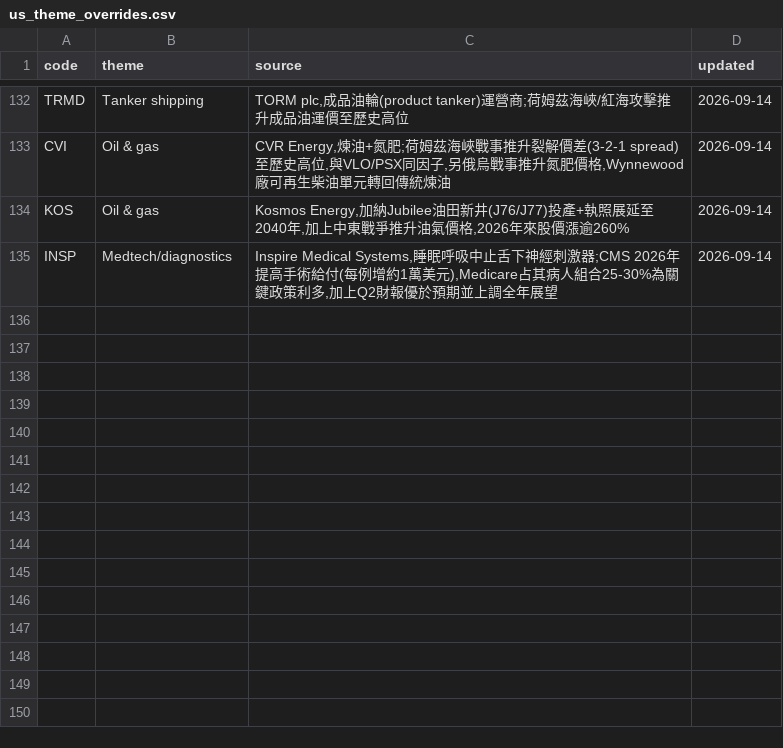
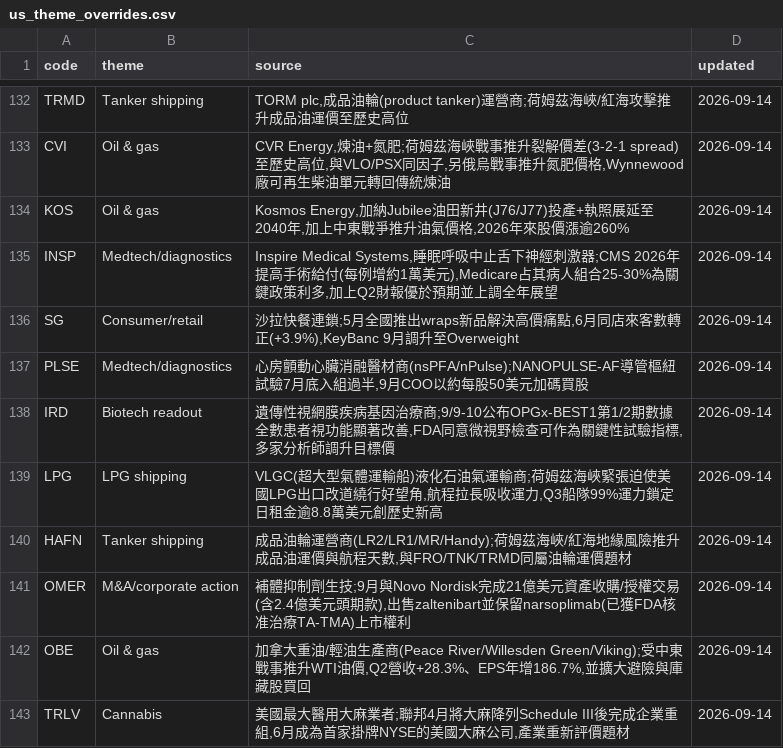
Before and after one commit to wesley314789/tw-momentum, a CSV file: data/us_theme_overrides.csv, drawn as a sheet; only a part is shown, gaps mark what is left out; the diff names each change by its address in the sheet, - before the commit and + after, or states it on an @@ line.

Commit message:
us themes: 補上 8 檔未歸類個股的題材

```diff
--- a/data/us_theme_overrides.csv
+++ b/data/us_theme_overrides.csv
+row 136: SG | Consumer/retail | 沙拉快餐連鎖;5月全國推出wraps新品解決高價痛點,6月同店來客數轉正(+3.9%),KeyBanc 9月調升至Overweight | 2026-09-14
+row 137: PLSE | Medtech/diagnostics | 心房顫動心臟消融醫材商(nsPFA/nPulse);NANOPULSE-AF導管樞紐試驗7月底入組過半,9月COO以約每股50美元加碼買股 | 2026-09-14
+row 138: IRD | Biotech readout | 遺傳性視網膜疾病基因治療商;9/9-10公布OPGx-BEST1第1/2期數據全數患者視功能顯著改善,FDA同意微視野檢查可作為關鍵性試驗指標,多家分析師調升目標價 | 2026-09-14
+row 139: LPG | LPG shipping | VLGC(超大型氣體運輸船)液化石油氣運輸商;荷姆茲海峽緊張迫使美國LPG出口改道繞行好望角,航程拉長吸收運力,Q3船隊99%運力鎖定日租金逾8.8萬美元創歷史新高 | 2026-09-14
+row 140: HAFN | Tanker shipping | 成品油輪運營商(LR2/LR1/MR/Handy);荷姆茲海峽/紅海地緣風險推升成品油運價與航程天數,與FRO/TNK/TRMD同屬油輪運價題材 | 2026-09-14
+row 141: OMER | M&A/corporate action | 補體抑制劑生技;9月與Novo Nordisk完成21億美元資產收購/授權交易(含2.4億美元頭期款),出售zaltenibart並保留narsoplimab(已獲FDA核准治療TA-TMA)上市權利 | 2026-09-14
+row 142: OBE | Oil & gas | 加拿大重油/輕油生產商(Peace River/Willesden Green/Viking);受中東戰事推升WTI油價,Q2營收+28.3%、EPS年增186.7%,並擴大避險與庫藏股買回 | 2026-09-14
+row 143: TRLV | Cannabis | 美國最大醫用大麻業者;聯邦4月將大麻降列Schedule III後完成企業重組,6月成為首家掛牌NYSE的美國大麻公司,產業重新評價題材 | 2026-09-14
```
